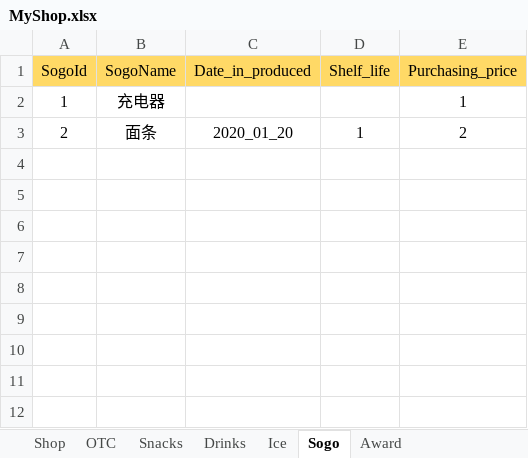
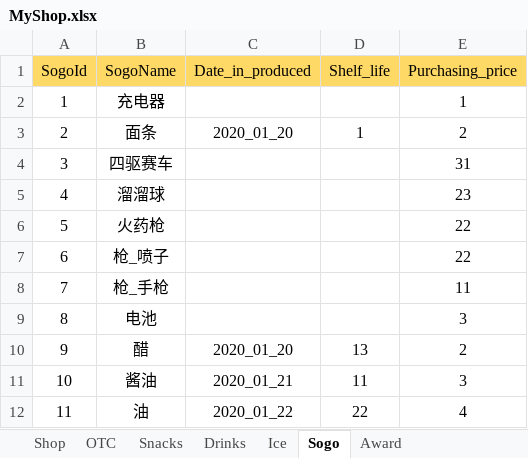
Before and after one commit to MiYanLiang/My_Shop, an Excel workbook: 策划文档/MyShop.xlsx, sheet Sogo, drawn as a sheet; values as stored, in another font and other column widths than the file's, no borders; the diff names each change by its address in the sheet, - before the commit and + after, or states it on an @@ line.

```diff
--- a/策划文档/MyShop.xlsx (sheet Sogo)
+++ b/策划文档/MyShop.xlsx (sheet Sogo)
+row 4: 3 | 四驱赛车 |  |  | 31
+row 5: 4 | 溜溜球 |  |  | 23
+row 6: 5 | 火药枪 |  |  | 22
+row 7: 6 | 枪_喷子 |  |  | 22
+row 8: 7 | 枪_手枪 |  |  | 11
+row 9: 8 | 电池 |  |  | 3
+row 10: 9 | 醋 | 2020_01_20 | 13 | 2
+row 11: 10 | 酱油 | 2020_01_21 | 11 | 3
+row 12: 11 | 油 | 2020_01_22 | 22 | 4
```
Also changed, not shown: sheet Snacks, sheet Ice, sheet Drinks, sheet Shop, sheet Award, Conversion/AutoChangeJson/datasrc/MyShop.xlsx.
